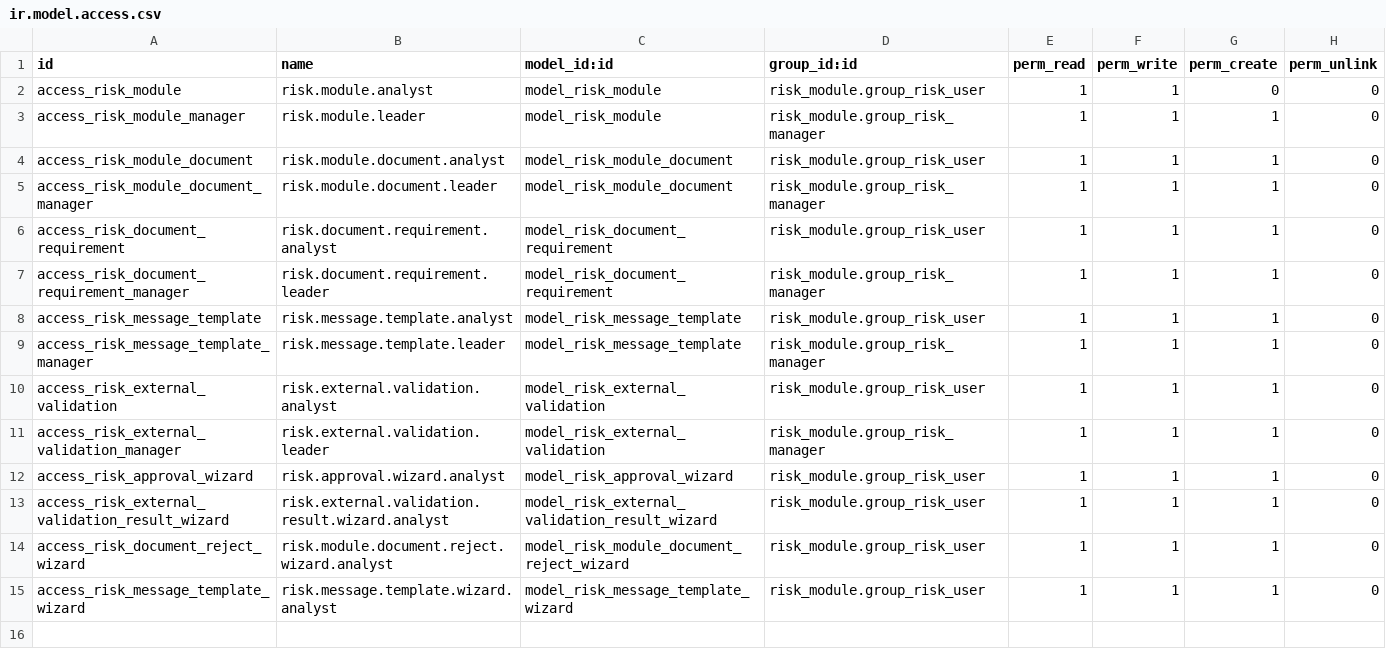
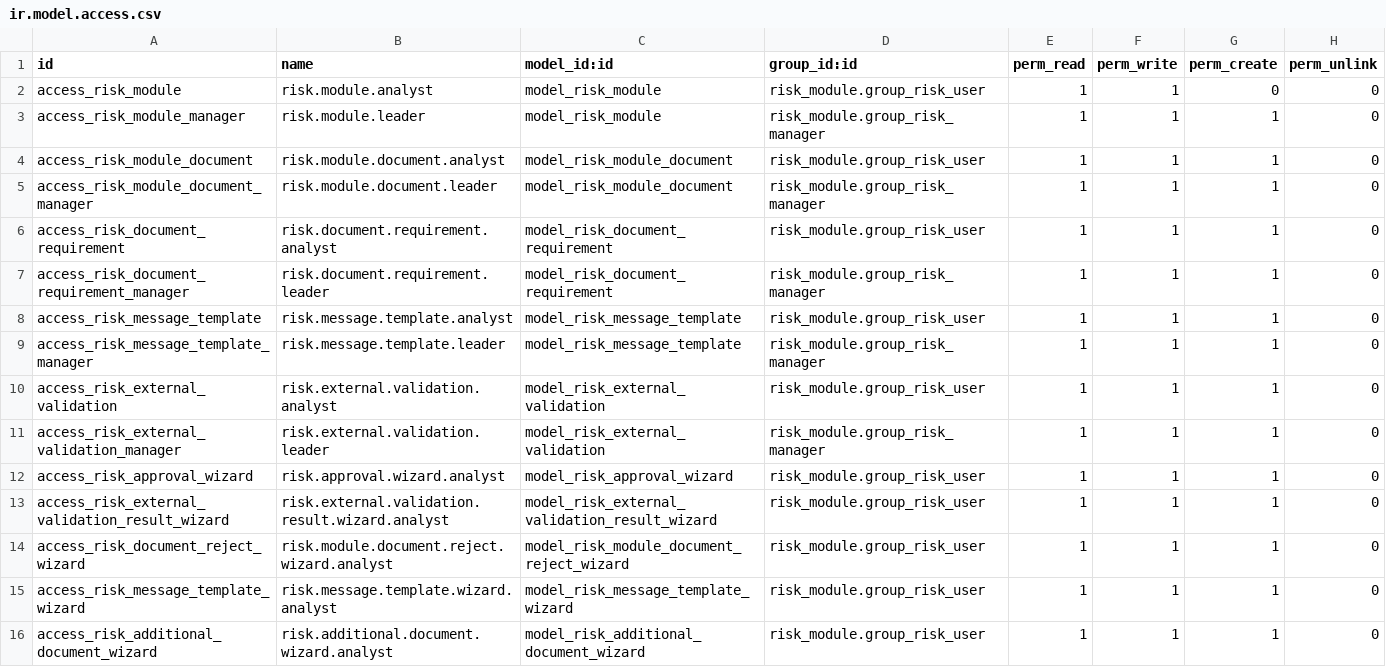
Before and after one commit to proyectoimpocoma/risk_module, a CSV file: security/ir.model.access.csv, drawn as a sheet; the diff names each change by its address in the sheet, - before the commit and + after, or states it on an @@ line.

Commit message:
feat: introduce additional document request wizard and add kanban view for message templates

```diff
--- a/security/ir.model.access.csv
+++ b/security/ir.model.access.csv
+row 16: access_risk_additional_document_wizard | risk.additional.document.wizard.analyst | model_risk_additional_document_wizard | risk_module.group_risk_user | 1 | 1 | 1 | 0
```
Also changed, not shown: 9 other files.
